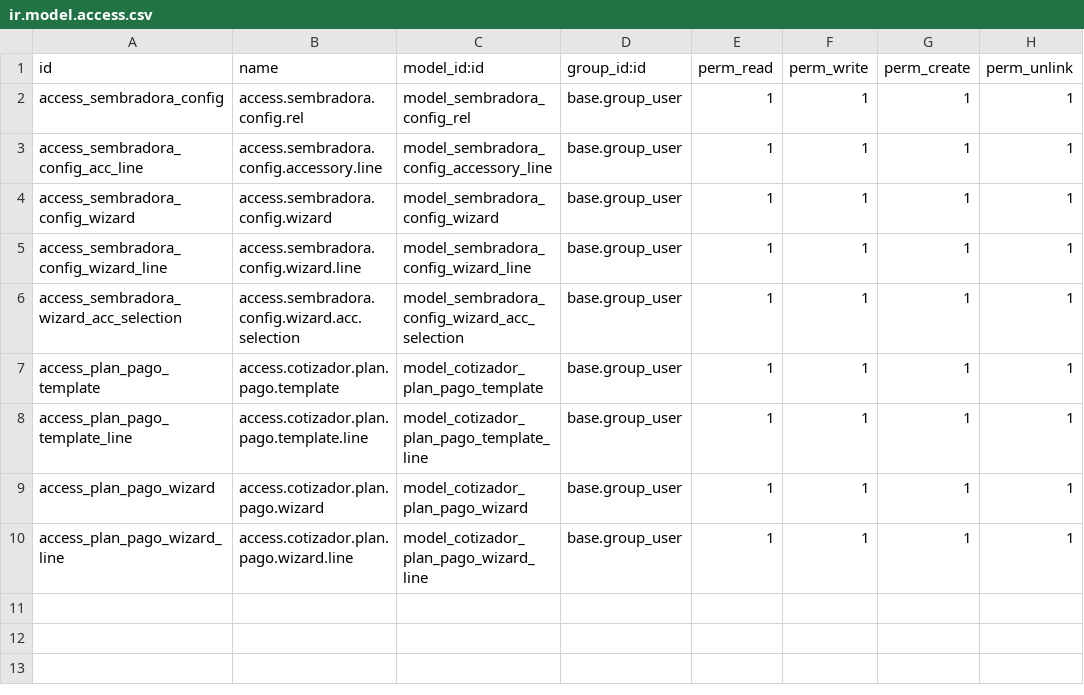
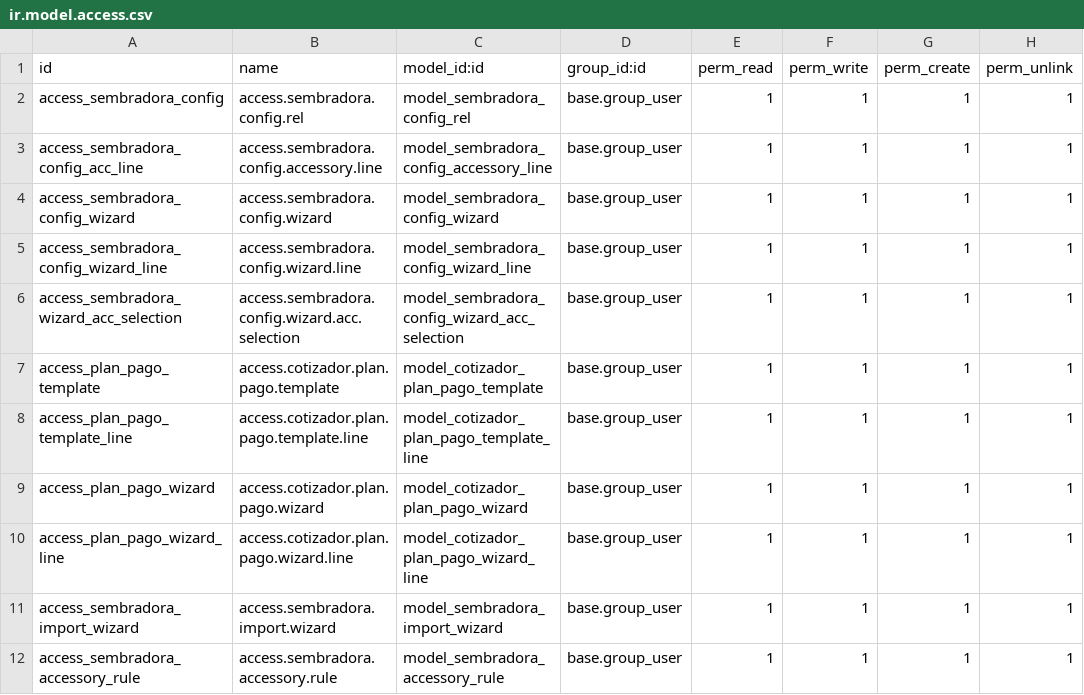
Before and after one commit to ffunes-cru/cotizador, a CSV file: security/ir.model.access.csv, drawn as a sheet.

Commit message:
reglas por configuracion e importador

```diff
--- a/security/ir.model.access.csv
+++ b/security/ir.model.access.csv
@@ -10 +10,3 @@ access_plan_pago_wizard,access.cotizador.plan.pago.wizard,model_cotizador_plan_p
 access_plan_pago_wizard_line,access.cotizador.plan.pago.wizard.line,model_cotizador_plan_pago_wizard_line,base.group_user,1,1,1,1
+access_sembradora_import_wizard,access.sembradora.import.wizard,model_sembradora_import_wizard,base.group_user,1,1,1,1
+access_sembradora_accessory_rule,access.sembradora.accessory.rule,model_sembradora_accessory_rule,base.group_user,1,1,1,1
```
Also changed, not shown: 13 other files.
